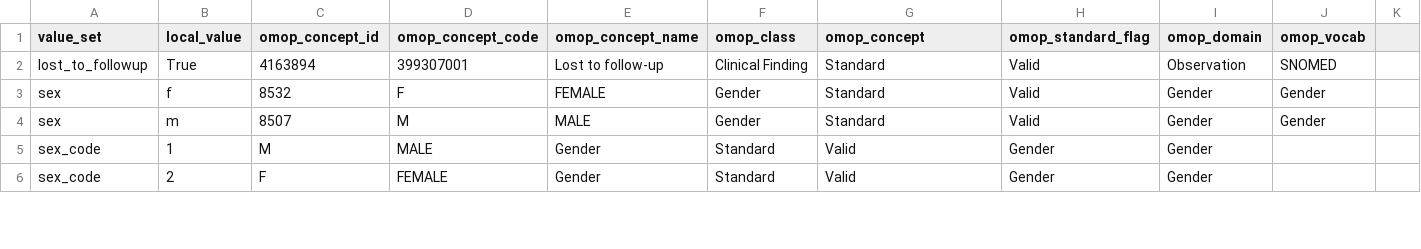
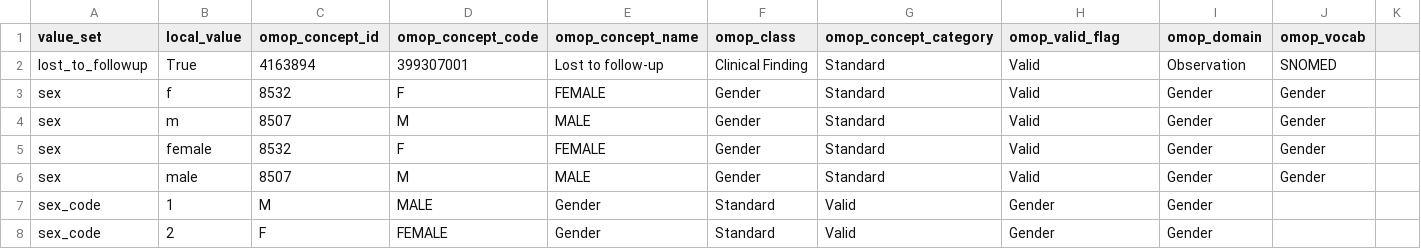
Before and after one commit to pcm-primerose/omop_etl, a CSV file: src/omop_etl/resources/static_mapped/static_mapping.csv, drawn as a sheet; only a part is shown.

Commit message:
feat: first omop table struct emitted, semantic and struct loader minor fixes, added indexing over semantic results

```diff
--- a/src/omop_etl/resources/static_mapped/static_mapping.csv
+++ b/src/omop_etl/resources/static_mapped/static_mapping.csv
@@ -1,2 +1,2 @@
-value_set,local_value,omop_concept_id,omop_concept_code,omop_concept_name,omop_class,omop_concept,omop_standard_flag,omop_domain,omop_vocab
+value_set,local_value,omop_concept_id,omop_concept_code,omop_concept_name,omop_class,omop_concept_category,omop_valid_flag,omop_domain,omop_vocab
 lost_to_followup,True,4163894,399307001,Lost to follow-up,Clinical Finding,Standard,Valid,Observation,SNOMED
@@ -4,2 +4,4 @@ sex,f,8532,F,FEMALE,Gender,Standard,Valid,Gender,Gender
 sex,m,8507,M,MALE,Gender,Standard,Valid,Gender,Gender
+sex,female,8532,F,FEMALE,Gender,Standard,Valid,Gender,Gender
+sex,male,8507,M,MALE,Gender,Standard,Valid,Gender,Gender
 sex_code,1,M,MALE,Gender,Standard,Valid,Gender,Gender
```
Also changed, not shown: src/omop_etl/resources/static_mapped/structural_mapping.csv, 8 other files.
